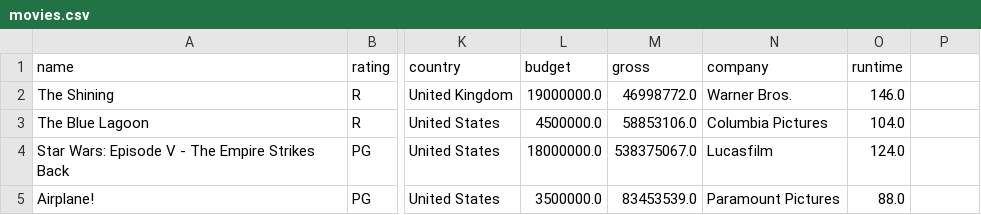
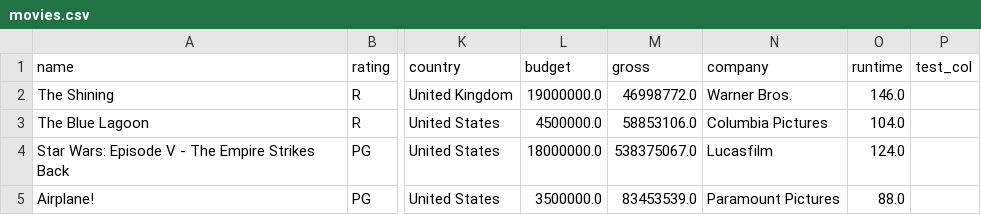
Before and after one commit to rymndchn/CRPPL, a CSV file: CRPPL/CSV Files/target/movies.csv, drawn as a sheet; only a part is shown, gaps mark what is left out; the diff names each change by its address in the sheet, - before the commit and + after, or states it on an @@ line.

```diff
--- a/CRPPL/CSV Files/target/movies.csv
+++ b/CRPPL/CSV Files/target/movies.csv
-P1: (empty)
+P1: test_col
```
Also changed, not shown: 5 other files.
